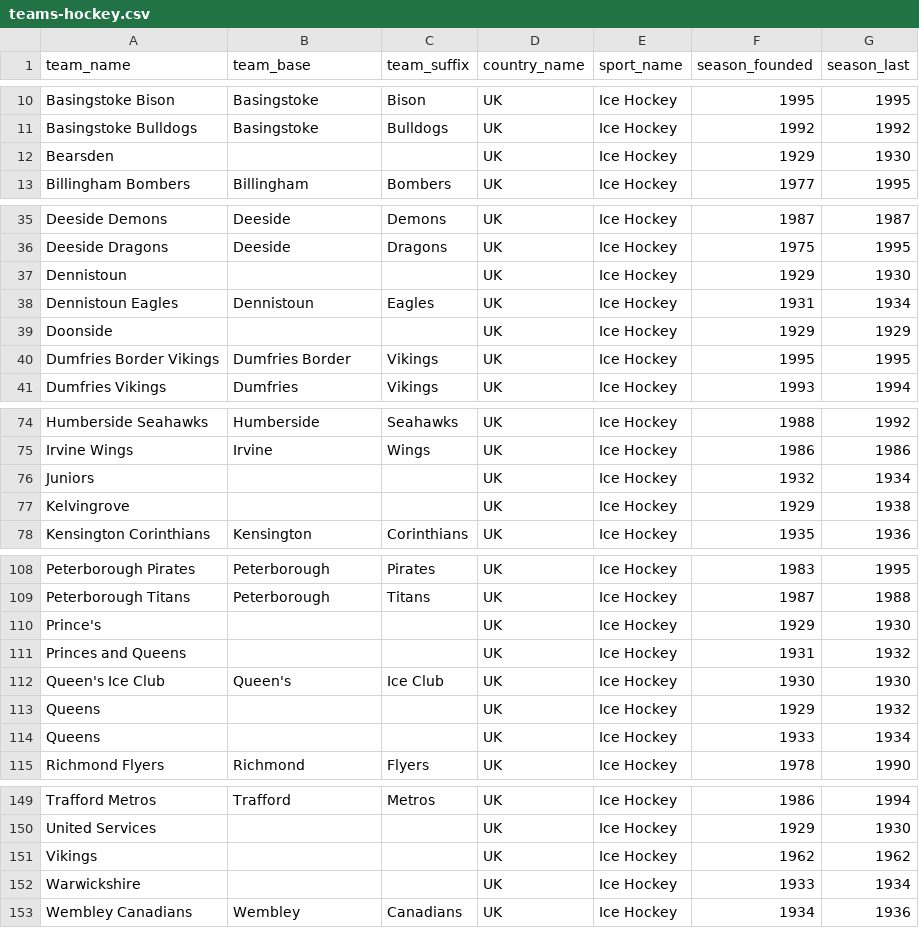
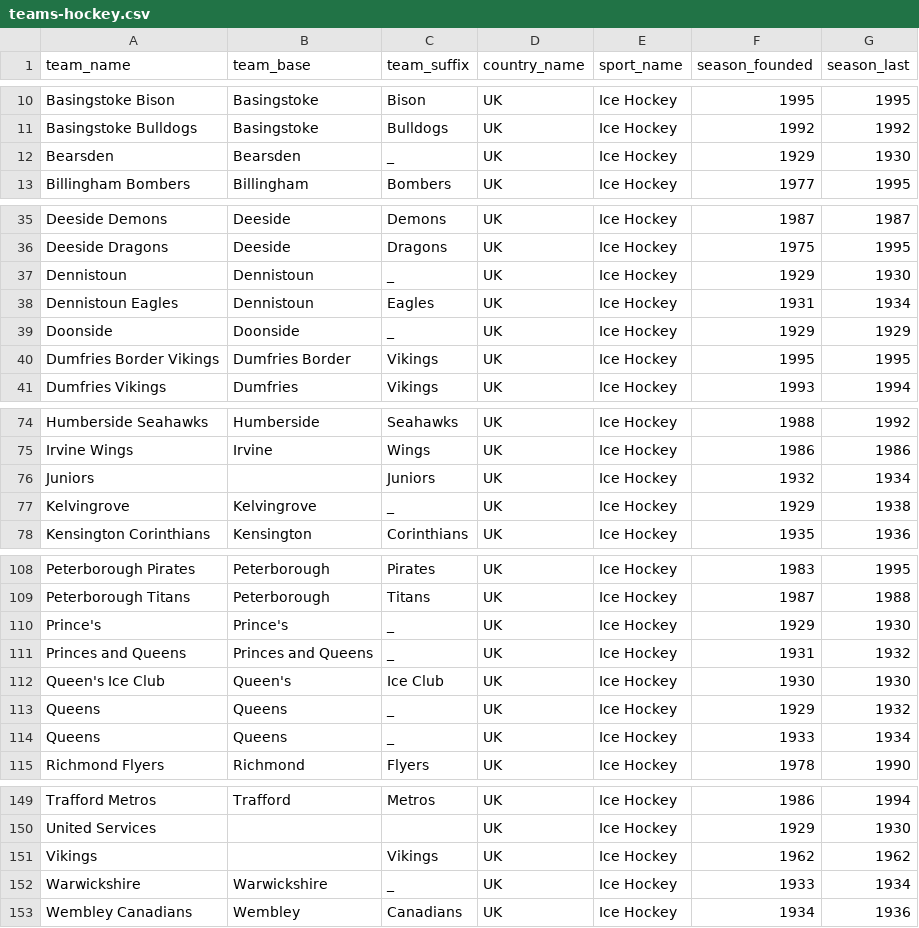
Before and after one commit to zakski/cad-is-ainm-duit, a CSV file: archives/data/league/teams-hockey.csv, drawn as a sheet; only a part is shown, gaps mark what is left out; the diff covers the shown part only.

Commit message:
begin working with multiple datasets

```diff
--- a/archives/data/league/teams-hockey.csv
+++ b/archives/data/league/teams-hockey.csv
@@ -11,3 +11,3 @@ Basingstoke Bison,Basingstoke,Bison,UK,Ice Hockey,1995,1995
 Basingstoke Bulldogs,Basingstoke,Bulldogs,UK,Ice Hockey,1992,1992
-Bearsden,,,UK,Ice Hockey,1929,1930
+Bearsden,Bearsden,_,UK,Ice Hockey,1929,1930
 Billingham Bombers,Billingham,Bombers,UK,Ice Hockey,1977,1995
@@ -36,5 +36,5 @@ Deeside Demons,Deeside,Demons,UK,Ice Hockey,1987,1987
 Deeside Dragons,Deeside,Dragons,UK,Ice Hockey,1975,1995
-Dennistoun,,,UK,Ice Hockey,1929,1930
+Dennistoun,Dennistoun,_,UK,Ice Hockey,1929,1930
 Dennistoun Eagles,Dennistoun,Eagles,UK,Ice Hockey,1931,1934
-Doonside,,,UK,Ice Hockey,1929,1929
+Doonside,Doonside,_,UK,Ice Hockey,1929,1929
 Dumfries Border Vikings,Dumfries Border,Vikings,UK,Ice Hockey,1995,1995
@@ -75,4 +75,4 @@ Humberside Seahawks,Humberside,Seahawks,UK,Ice Hockey,1988,1992
 Irvine Wings,Irvine,Wings,UK,Ice Hockey,1986,1986
-Juniors,,,UK,Ice Hockey,1932,1934
-Kelvingrove,,,UK,Ice Hockey,1929,1938
+Juniors,,Juniors,UK,Ice Hockey,1932,1934
+Kelvingrove,Kelvingrove,_,UK,Ice Hockey,1929,1938
 Kensington Corinthians,Kensington,Corinthians,UK,Ice Hockey,1935,1936
@@ -109,7 +109,7 @@ Peterborough Pirates,Peterborough,Pirates,UK,Ice Hockey,1983,1995
 Peterborough Titans,Peterborough,Titans,UK,Ice Hockey,1987,1988
-Prince's,,,UK,Ice Hockey,1929,1930
-Princes and Queens,,,UK,Ice Hockey,1931,1932
+Prince's,Prince's,_,UK,Ice Hockey,1929,1930
+Princes and Queens,Princes and Queens,_,UK,Ice Hockey,1931,1932
 Queen's Ice Club,Queen's,Ice Club,UK,Ice Hockey,1930,1930
-Queens,,,UK,Ice Hockey,1929,1932
-Queens,,,UK,Ice Hockey,1933,1934
+Queens,Queens,_,UK,Ice Hockey,1929,1932
+Queens,Queens,_,UK,Ice Hockey,1933,1934
 Richmond Flyers,Richmond,Flyers,UK,Ice Hockey,1978,1990
@@ -150,4 +150,4 @@ Trafford Metros,Trafford,Metros,UK,Ice Hockey,1986,1994
 United Services,,,UK,Ice Hockey,1929,1930
-Vikings,,,UK,Ice Hockey,1962,1962
-Warwickshire,,,UK,Ice Hockey,1933,1934
+Vikings,,Vikings,UK,Ice Hockey,1962,1962
+Warwickshire,Warwickshire,_,UK,Ice Hockey,1933,1934
 Wembley Canadians,Wembley,Canadians,UK,Ice Hockey,1934,1936
```
Also changed, not shown: 11 edited cells elsewhere in this file, 4 other files.
